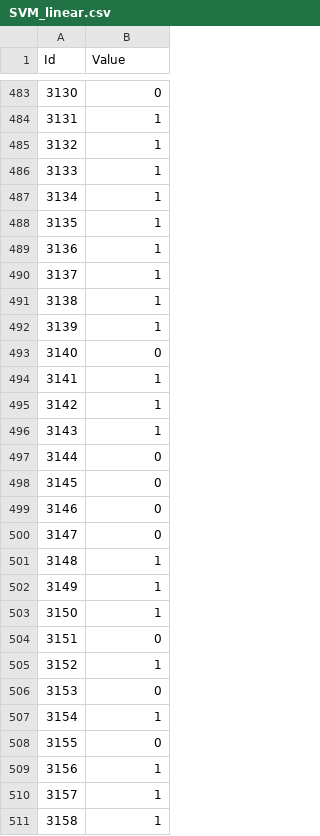
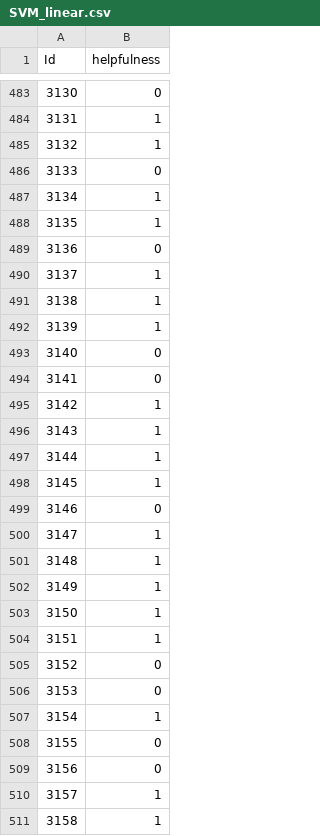
Before and after one commit to buffett0323/query_ss, a CSV file: hw_0509/SVM_linear.csv, drawn as a sheet; only a part is shown, gaps mark what is left out; the diff covers the shown part only.

```diff
--- a/hw_0509/SVM_linear.csv
+++ b/hw_0509/SVM_linear.csv
@@ -1 +1 @@
-Id,Value
+Id,helpfulness
@@ -485,6 +485,6 @@ Id,Value
 3132,1
-3133,1
+3133,0
 3134,1
 3135,1
-3136,1
+3136,0
 3137,1
@@ -493,9 +493,9 @@ Id,Value
 3140,0
-3141,1
+3141,0
 3142,1
 3143,1
-3144,0
-3145,0
+3144,1
+3145,1
 3146,0
-3147,0
+3147,1
 3148,1
@@ -503,4 +503,4 @@ Id,Value
 3150,1
-3151,0
-3152,1
+3151,1
+3152,0
 3153,0
@@ -508,3 +508,3 @@ Id,Value
 3155,0
-3156,1
+3156,0
 3157,1
```
Also changed, not shown: 80 edited cells elsewhere in this file, 1 other file.
